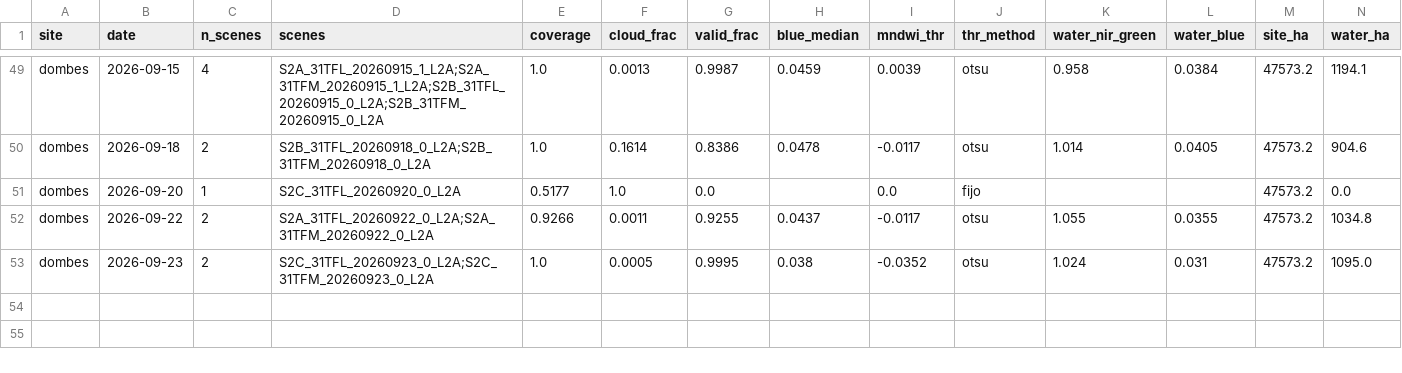
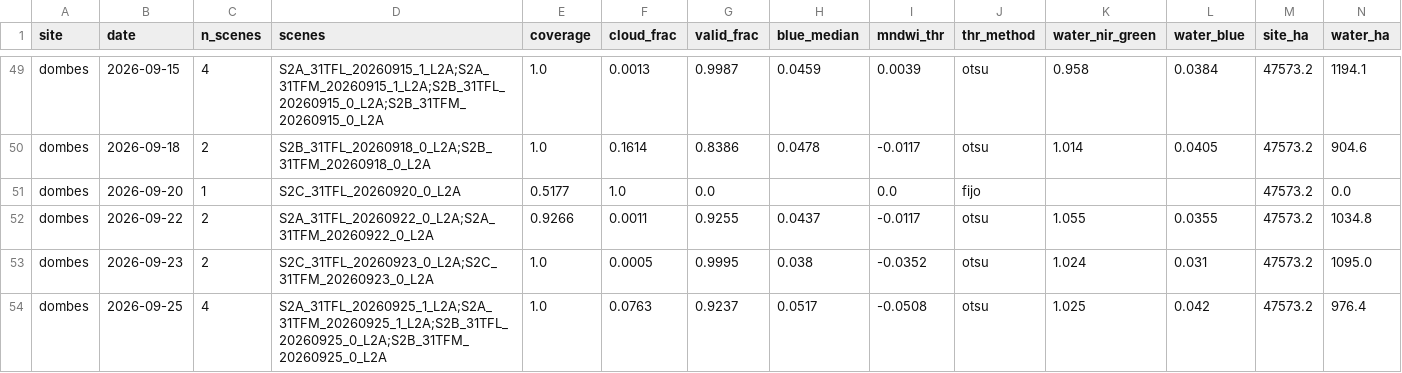
Before and after one commit to Asensio94/vigilancia-humedales, a CSV file: data/series/dombes.csv, drawn as a sheet; only a part is shown, gaps mark what is left out; rows hold the shown columns only; the diff names each change by its address in the sheet, - before the commit and + after, or states it on an @@ line.

```diff
--- a/data/series/dombes.csv
+++ b/data/series/dombes.csv
+row 54: dombes | 2026-09-25 | 4 | S2A_31TFL_20260925_1_L2A;S2A_31TFM_20260925_1_L2A;S2B_31TFL_20260925_0_L2A;S2B_31TFM_20260925_0_L2A | 1.0 | 0.0763 | 0.9237 | 0.0517 | -0.0508 | otsu | 1.025 | 0.042 | 47573.2 | 976.4
```
Also changed, not shown: data/series/camargue.csv, data/series/lac-du-der.csv.
